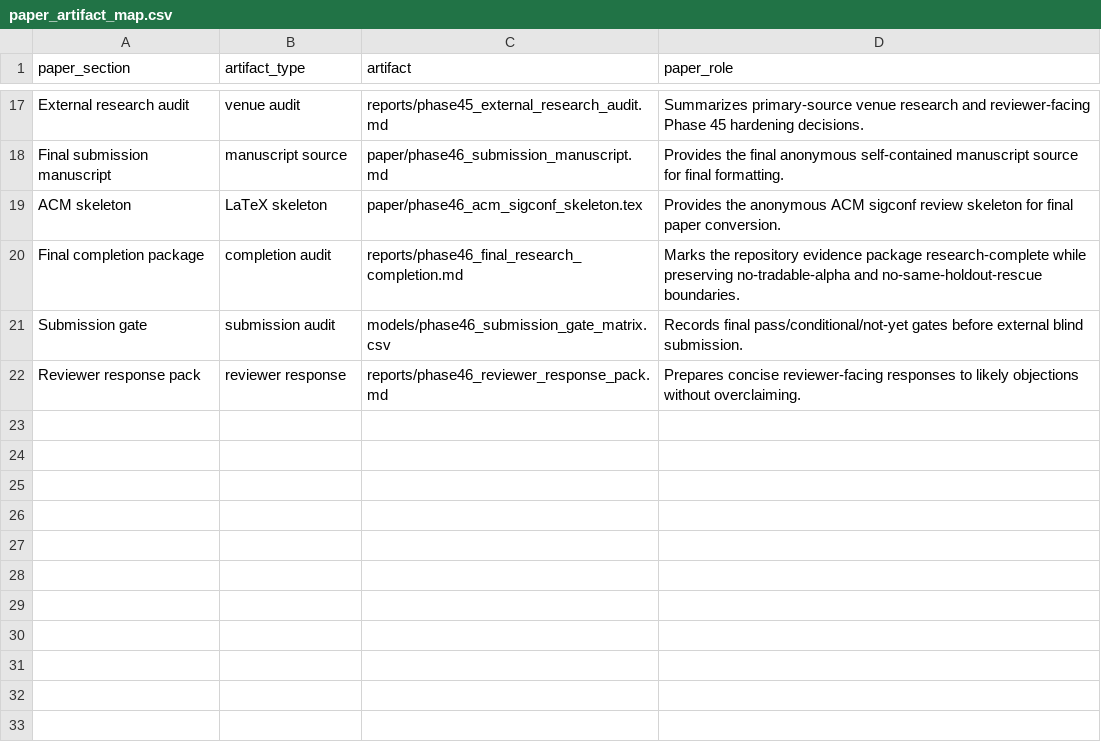
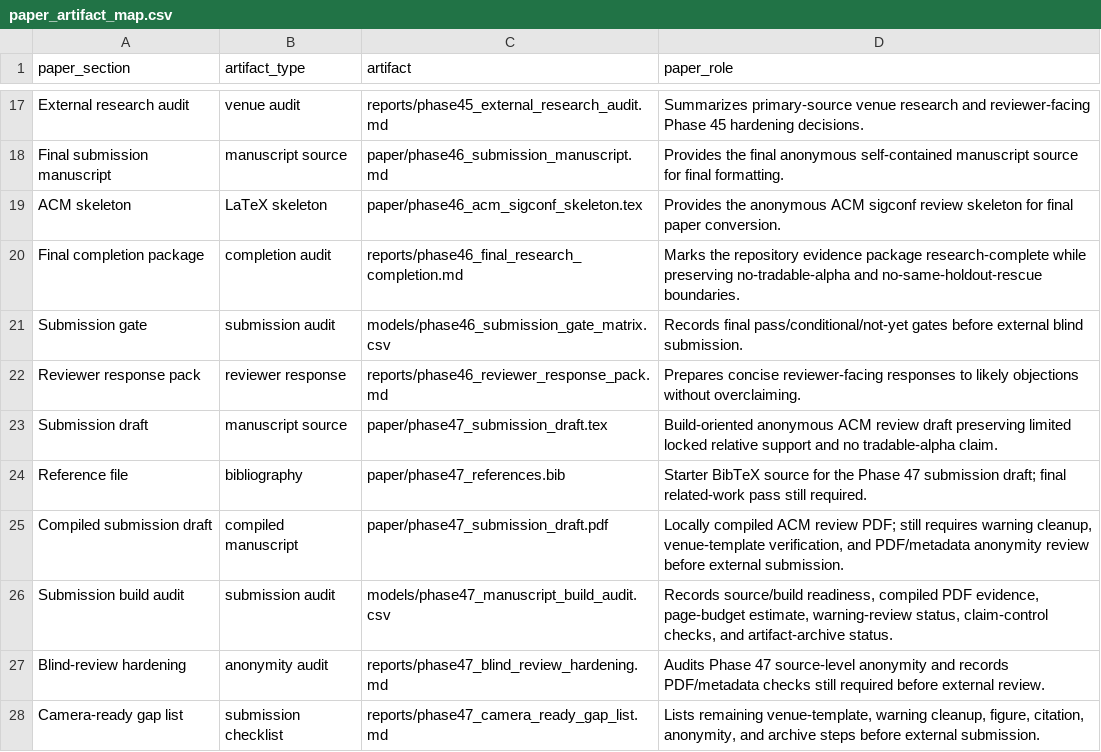
Before and after one commit to Saraid10/adaptive-alpha-engine, a CSV file: reports/paper_artifact_map.csv, drawn as a sheet; only a part is shown, gaps mark what is left out; the diff names each change by its address in the sheet, - before the commit and + after, or states it on an @@ line.

Commit message:
feat(phase-47): add compiled submission draft package

```diff
--- a/reports/paper_artifact_map.csv
+++ b/reports/paper_artifact_map.csv
+row 23: Submission draft | manuscript source | paper/phase47_submission_draft.tex | Build-oriented anonymous ACM review draft preserving limited locked relative support and no tradable-alpha claim.
+row 24: Reference file | bibliography | paper/phase47_references.bib | Starter BibTeX source for the Phase 47 submission draft; final related-work pass still required.
+row 25: Compiled submission draft | compiled manuscript | paper/phase47_submission_draft.pdf | Locally compiled ACM review PDF; still requires warning cleanup, venue-template verification, and PDF/metadata anonymity review before external submission.
+row 26: Submission build audit | submission audit | models/phase47_manuscript_build_audit.csv | Records source/build readiness, compiled PDF evidence, page-budget estimate, warning-review status, claim-control checks, and artifact-archive status.
+row 27: Blind-review hardening | anonymity audit | reports/phase47_blind_review_hardening.md | Audits Phase 47 source-level anonymity and records PDF/metadata checks still required before external review.
+row 28: Camera-ready gap list | submission checklist | reports/phase47_camera_ready_gap_list.md | Lists remaining venue-template, warning cleanup, figure, citation, anonymity, and archive steps before external submission.
```
Also changed, not shown: reports/experiment_ledger.csv, 26 other files.
